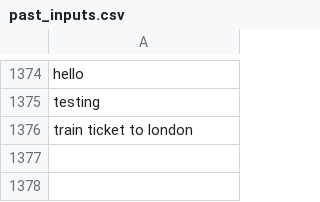
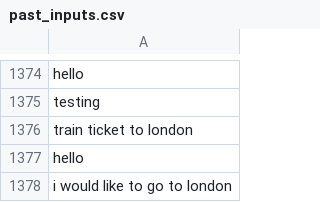
Before and after one commit to RyanLw007/AI-project, a CSV file: AICW2/mychatbots/ticketfinder/data/past_inputs.csv, drawn as a sheet; only a part is shown, gaps mark what is left out; the diff names each change by its address in the sheet, - before the commit and + after, or states it on an @@ line.

```diff
--- a/AICW2/mychatbots/ticketfinder/data/past_inputs.csv
+++ b/AICW2/mychatbots/ticketfinder/data/past_inputs.csv
+row 1377: hello
+row 1378: i would like to go to london
```
Also changed, not shown: 1 other file.
